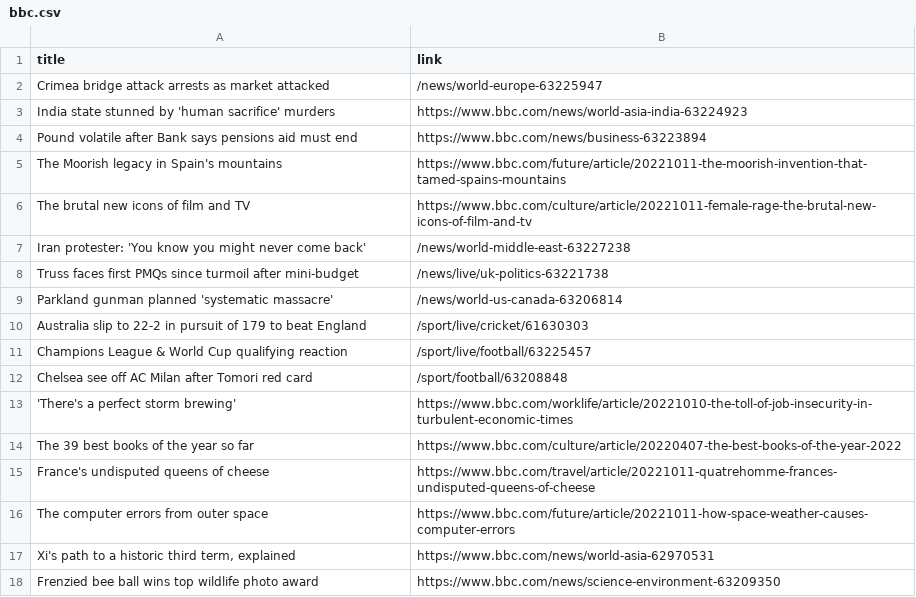
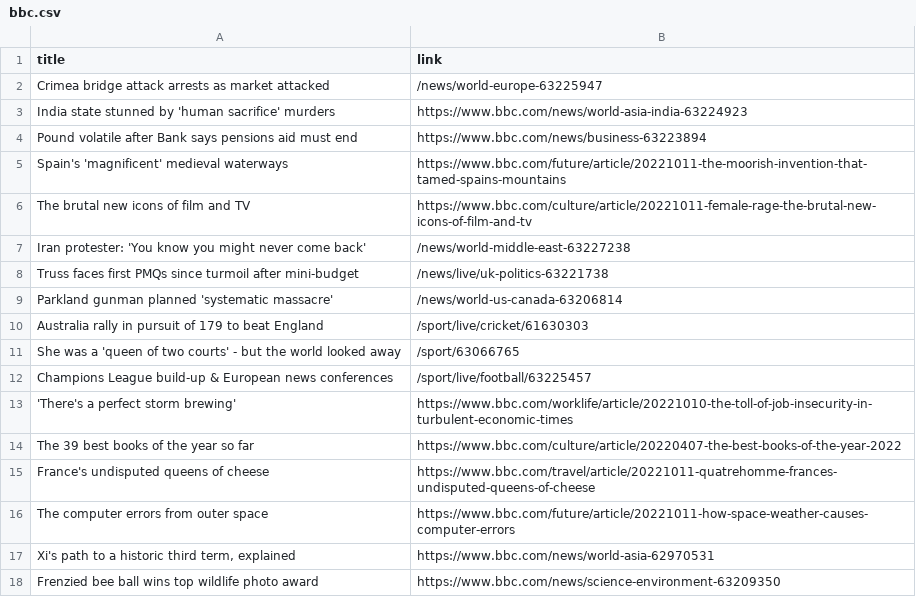
Before and after one commit to carolinaszv/automatic-scraper-bbc, a CSV file: bbc.csv, drawn as a sheet; only a part is shown.

```diff
--- a/bbc.csv
+++ b/bbc.csv
@@ -4,3 +4,3 @@ India state stunned by 'human sacrifice' murders,https://www.bbc.com/news/world-
 Pound volatile after Bank says pensions aid must end,https://www.bbc.com/news/business-63223894
-The Moorish legacy in Spain's mountains,https://www.bbc.com/future/article/20221011-the-moorish-invention-that-tamed-spains-mountains
+Spain's 'magnificent' medieval waterways,https://www.bbc.com/future/article/20221011-the-moorish-invention-that-tamed-spains-mountains
 The brutal new icons of film and TV,https://www.bbc.com/culture/article/20221011-female-rage-the-brutal-new-icons-of-film-and-tv
@@ -9,5 +9,5 @@ Truss faces first PMQs since turmoil after mini-budget,/news/live/uk-politics-63
 Parkland gunman planned 'systematic massacre',/news/world-us-canada-63206814
-Australia slip to 22-2 in pursuit of 179 to beat England,/sport/live/cricket/61630303
-Champions League & World Cup qualifying reaction,/sport/live/football/63225457
-Chelsea see off AC Milan after Tomori red card,/sport/football/63208848
+Australia rally in pursuit of 179 to beat England,/sport/live/cricket/61630303
+She was a 'queen of two courts' - but the world looked away,/sport/63066765
+Champions League build-up & European news conferences,/sport/live/football/63225457
 'There's a perfect storm brewing',https://www.bbc.com/worklife/article/20221010-the-toll-of-job-insecurity-in-turbulent-economic-times
```
